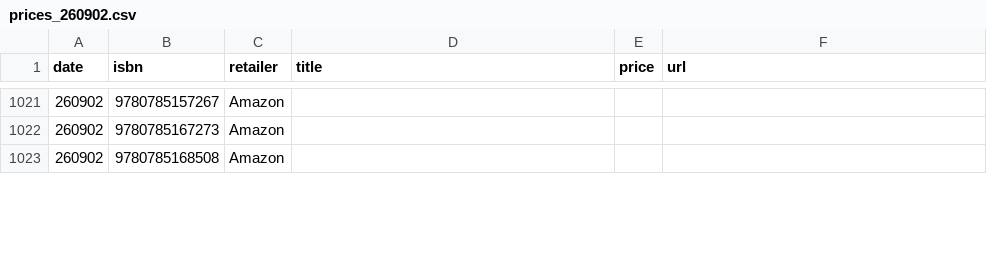
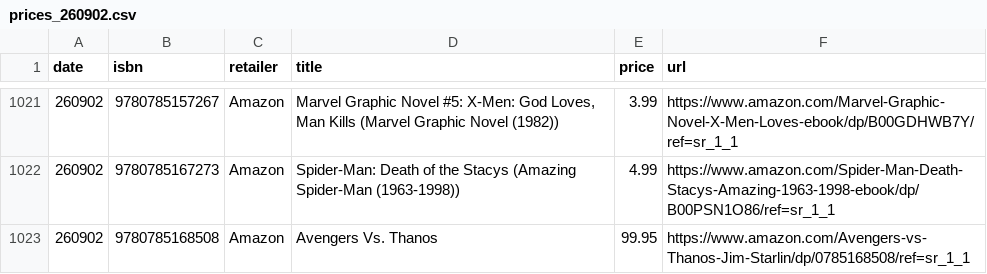
Before and after one commit to grayespinoza/graphic-novel-price-database, a CSV file: prices/prices_260902.csv, drawn as a sheet; only a part is shown, gaps mark what is left out; the diff covers the shown part only.

```diff
--- a/prices/prices_260902.csv
+++ b/prices/prices_260902.csv
@@ -1021,3 +1021,3 @@ date,isbn,retailer,title,price,url
-260902,9780785157267,Amazon,,,
-260902,9780785167273,Amazon,,,
-260902,9780785168508,Amazon,,,
+260902,9780785157267,Amazon,"Marvel Graphic Novel #5: X-Men: God Loves, Man Kills (Marvel Graphic Novel (1982))",3.99,https://www.amazon.com/Marvel-Graphic-Novel-X-Men-Loves-ebook/dp/B00GDHWB7Y/ref=sr_1_1
+260902,9780785167273,Amazon,Spider-Man: Death of the Stacys (Amazing Spider-Man (1963-1998)),4.99,https://www.amazon.com/Spider-Man-Death-Stacys-Amazing-1963-1998-ebook/dp/B00PSN1O86/ref=sr_1_1
+260902,9780785168508,Amazon,Avengers Vs. Thanos,99.95,https://www.amazon.com/Avengers-vs-Thanos-Jim-Starlin/dp/0785168508/ref=sr_1_1
```
Also changed, not shown: 110 edited cells elsewhere in this file.
